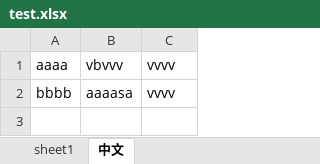
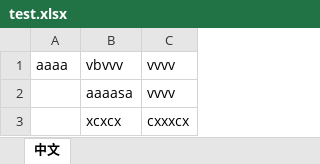
Before and after one commit to heartJJ/test_demo, an Excel workbook: node-xlsx/test.xlsx, sheet 中文, drawn as a sheet; values as stored, in another font and other column widths than the file's, no borders; the diff names each change by its address in the sheet, - before the commit and + after, or states it on an @@ line.

```diff
--- a/node-xlsx/test.xlsx (sheet 中文)
+++ b/node-xlsx/test.xlsx (sheet 中文)
-sheet tab: sheet1
-A2: bbbb
+A2: (empty)
+row 3:  | xcxcx | cxxxcx
```
Also changed, not shown: 15 other files.
